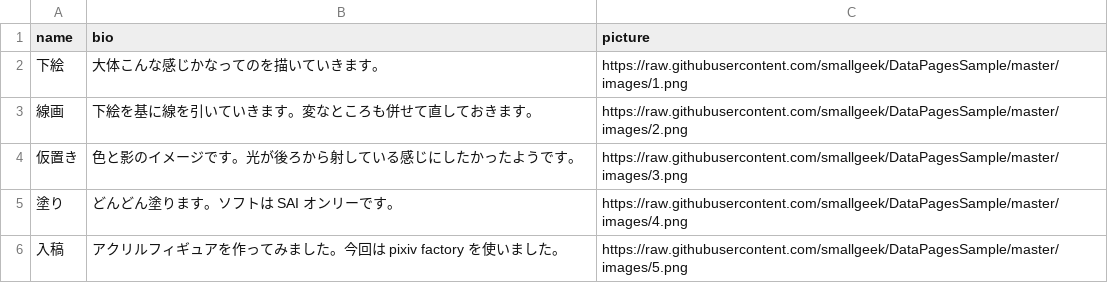
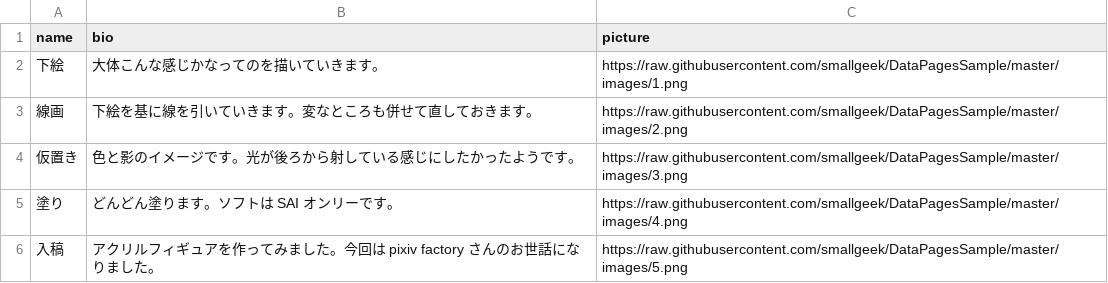
Before and after one commit to smallgeek/DataPagesSample, a CSV file: sample.csv, drawn as a sheet.

Commit message:
Fix sample text

```diff
--- a/sample.csv
+++ b/sample.csv
@@ -5,2 +5,2 @@
 塗り,どんどん塗ります。ソフトは SAI オンリーです。,https://raw.githubusercontent.com/smallgeek/DataPagesSample/master/images/4.png
-入稿,アクリルフィギュアを作ってみました。今回は pixiv factory を使いました。,https://raw.githubusercontent.com/smallgeek/DataPagesSample/master/images/5.png
+入稿,アクリルフィギュアを作ってみました。今回は pixiv factory さんのお世話になりました。,https://raw.githubusercontent.com/smallgeek/DataPagesSample/master/images/5.png
```
Also changed, not shown: sample2.csv.
